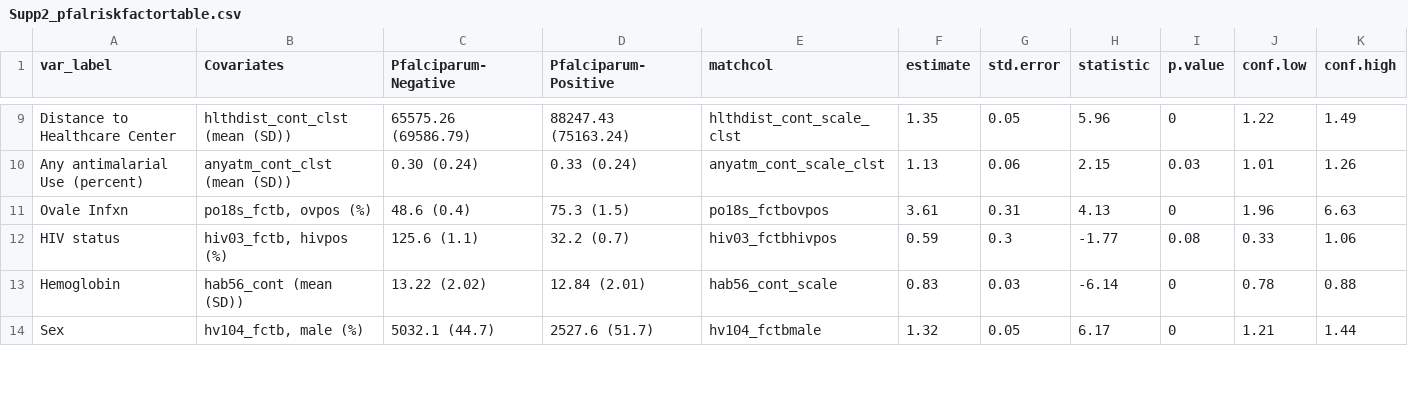
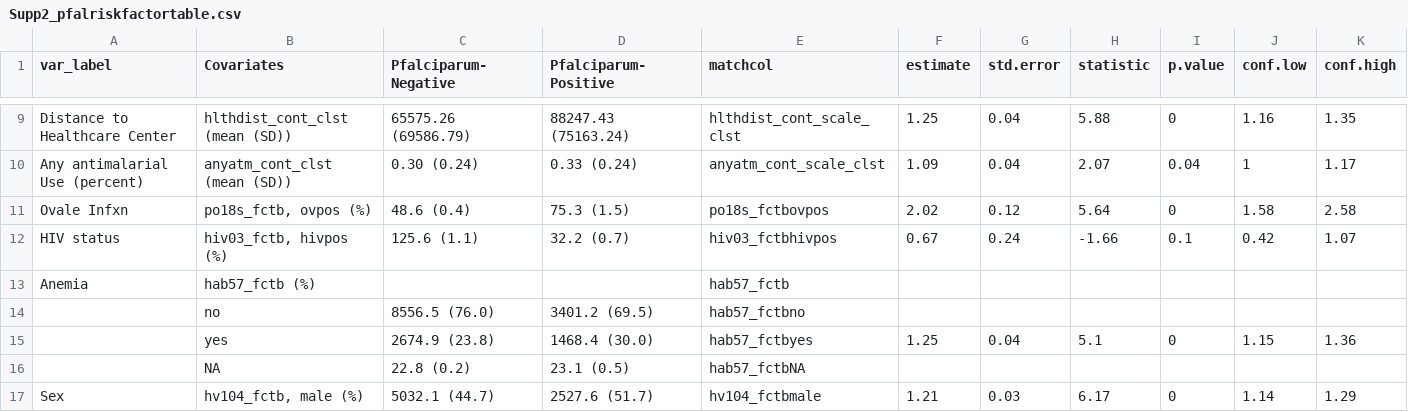
Before and after one commit to nickbrazeau/VivID_Epi, a CSV file: results/tables/Supp2_pfalriskfactortable.csv, drawn as a sheet; only a part is shown, gaps mark what is left out; removed rows and columns are numbered as before the commit, all else as after; the diff covers the shown part only; the diff names each change by its address in the sheet, - before the commit and + after, or states it on an @@ line.

```diff
--- a/results/tables/Supp2_pfalriskfactortable.csv
+++ b/results/tables/Supp2_pfalriskfactortable.csv
-F9 (estimate): 1.35
+F9 (estimate): 1.25
-G9 (std.error): 0.05
+G9 (std.error): 0.04
-H9 (statistic): 5.96
+H9 (statistic): 5.88
-J9 (conf.low): 1.22
+J9 (conf.low): 1.16
-K9 (conf.high): 1.49
+K9 (conf.high): 1.35
-F10 (estimate): 1.13
+F10 (estimate): 1.09
-G10 (std.error): 0.06
+G10 (std.error): 0.04
-H10 (statistic): 2.15
+H10 (statistic): 2.07
-I10 (p.value): 0.03
+I10 (p.value): 0.04
-J10 (conf.low): 1.01
+J10 (conf.low): 1
-K10 (conf.high): 1.26
+K10 (conf.high): 1.17
-F11 (estimate): 3.61
+F11 (estimate): 2.02
-G11 (std.error): 0.31
+G11 (std.error): 0.12
-H11 (statistic): 4.13
+H11 (statistic): 5.64
-J11 (conf.low): 1.96
+J11 (conf.low): 1.58
-K11 (conf.high): 6.63
+K11 (conf.high): 2.58
-F12 (estimate): 0.59
+F12 (estimate): 0.67
-G12 (std.error): 0.3
+G12 (std.error): 0.24
-H12 (statistic): -1.77
+H12 (statistic): -1.66
-I12 (p.value): 0.08
+I12 (p.value): 0.1
-J12 (conf.low): 0.33
+J12 (conf.low): 0.42
-K12 (conf.high): 1.06
+K12 (conf.high): 1.07
-row 13: Hemoglobin | hab56_cont (mean (SD)) | 13.22 (2.02) | 12.84 (2.01) | hab56_cont_scale | 0.83 | 0.03 | -6.14 | 0 | 0.78 | 0.88
+row 13: Anemia | hab57_fctb (%) |  |  | hab57_fctb
+row 14:  | no | 8556.5 (76.0) | 3401.2 (69.5) | hab57_fctbno
+row 15:  | yes | 2674.9 (23.8) | 1468.4 (30.0) | hab57_fctbyes | 1.25 | 0.04 | 5.1 | 0 | 1.15 | 1.36
+row 16:  | NA | 22.8 (0.2) | 23.1 (0.5) | hab57_fctbNA
-F17 (estimate): 1.32
+F17 (estimate): 1.21
-G17 (std.error): 0.05
+G17 (std.error): 0.03
-J17 (conf.low): 1.21
+J17 (conf.low): 1.14
-K17 (conf.high): 1.44
+K17 (conf.high): 1.29
```
Also changed, not shown: 67 edited cells elsewhere in this file, results/tables/Supp1_pvivriskfactortable.csv, results/tables/Tbl1_col1_pvivtbl1.csv, 10 other files.
